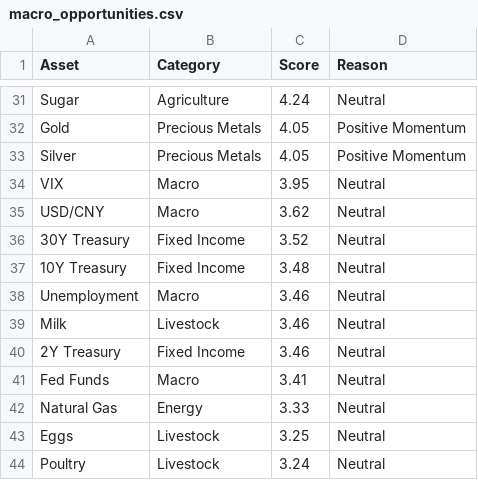
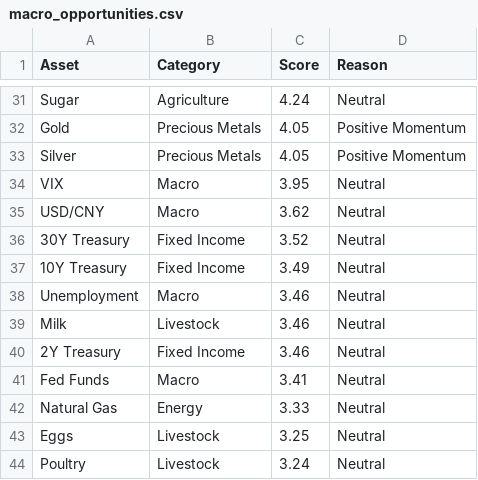
Before and after one commit to Rajatpatyal/Fred_Commodity_Yield, a CSV file: output/macro_opportunities.csv, drawn as a sheet; only a part is shown, gaps mark what is left out.

```diff
--- a/output/macro_opportunities.csv
+++ b/output/macro_opportunities.csv
@@ -36,3 +36,3 @@ USD/CNY,Macro,3.62,Neutral
 30Y Treasury,Fixed Income,3.52,Neutral
-10Y Treasury,Fixed Income,3.48,Neutral
+10Y Treasury,Fixed Income,3.49,Neutral
 Unemployment,Macro,3.46,Neutral
```
Also changed, not shown: output/macro_snapshot.csv, output/macro_spreads.csv, 4 other files.
